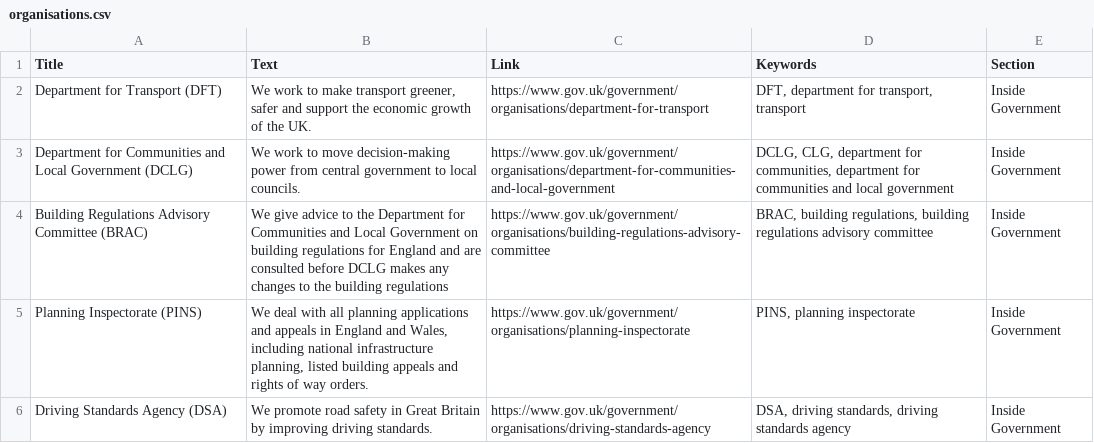
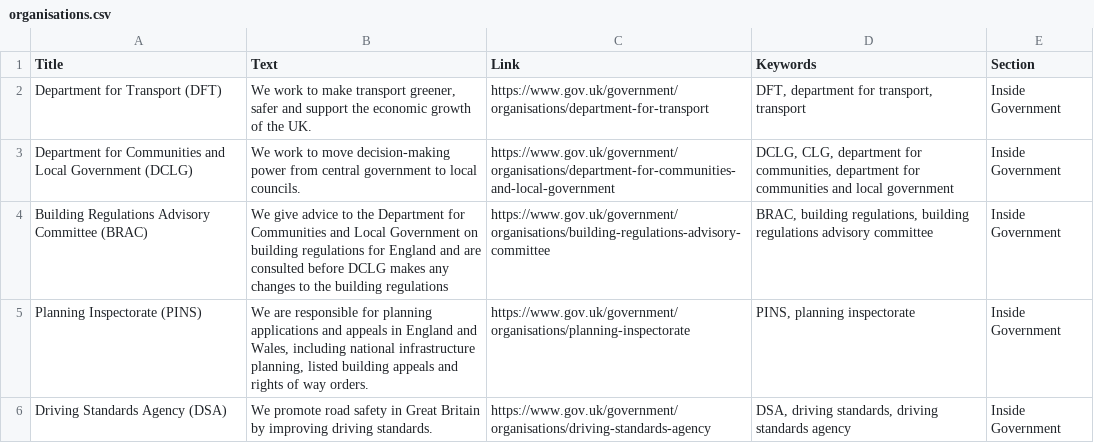
Before and after one commit to alphagov/recommended-links, a CSV file: data/index/inside-government-link/organisations.csv, drawn as a sheet.

Commit message:
Remove 'deal' from description
'deal' is conflicting with mainstream search results for Green Deal

```diff
--- a/data/index/inside-government-link/organisations.csv
+++ b/data/index/inside-government-link/organisations.csv
@@ -4,3 +4,3 @@ Department for Communities and Local Government (DCLG),We work to move decision-
 Building Regulations Advisory Committee (BRAC),We give advice to the Department for Communities and Local Government on building regulations for England and are consulted before DCLG makes any changes to the building regulations,https://www.gov.uk/government/organisations/building-regulations-advisory-committee,"BRAC, building regulations, building regulations advisory committee",Inside Government
-Planning Inspectorate (PINS),"We deal with all planning applications and appeals in England and Wales, including national infrastructure planning, listed building appeals and rights of way orders.",https://www.gov.uk/government/organisations/planning-inspectorate,"PINS, planning inspectorate",Inside Government
+Planning Inspectorate (PINS),"We are responsible for planning applications and appeals in England and Wales, including national infrastructure planning, listed building appeals and rights of way orders.",https://www.gov.uk/government/organisations/planning-inspectorate,"PINS, planning inspectorate",Inside Government
 Driving Standards Agency (DSA),We promote road safety in Great Britain by improving driving standards.,https://www.gov.uk/government/organisations/driving-standards-agency,"DSA, driving standards, driving standards agency",Inside Government
```
